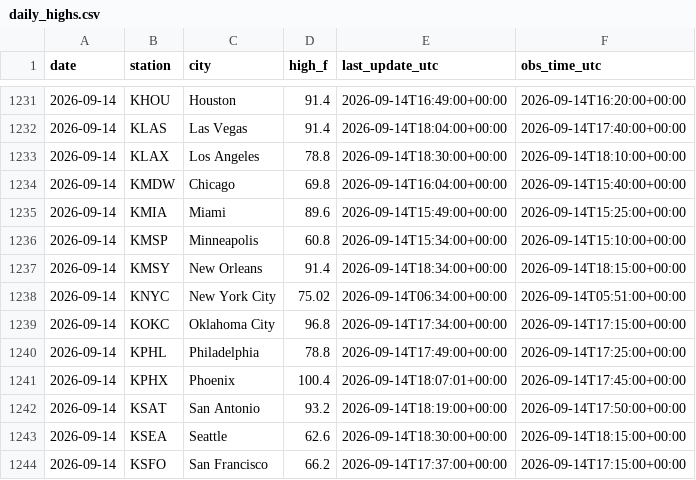
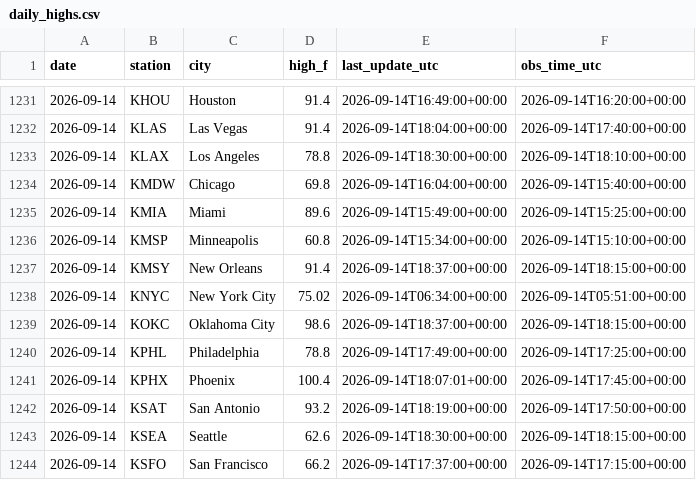
Before and after one commit to chrisscott2526-prog/Weather-Bot, a CSV file: daily_highs.csv, drawn as a sheet; only a part is shown, gaps mark what is left out.

```diff
--- a/daily_highs.csv
+++ b/daily_highs.csv
@@ -1236,5 +1236,5 @@ date,station,city,high_f,last_update_utc,obs_time_utc
 2026-09-14,KMSP,Minneapolis,60.8,2026-09-14T15:34:00+00:00,2026-09-14T15:10:00+00:00
-2026-09-14,KMSY,New Orleans,91.4,2026-09-14T18:34:00+00:00,2026-09-14T18:15:00+00:00
+2026-09-14,KMSY,New Orleans,91.4,2026-09-14T18:37:00+00:00,2026-09-14T18:15:00+00:00
 2026-09-14,KNYC,New York City,75.02,2026-09-14T06:34:00+00:00,2026-09-14T05:51:00+00:00
-2026-09-14,KOKC,Oklahoma City,96.8,2026-09-14T17:34:00+00:00,2026-09-14T17:15:00+00:00
+2026-09-14,KOKC,Oklahoma City,98.6,2026-09-14T18:37:00+00:00,2026-09-14T18:15:00+00:00
 2026-09-14,KPHL,Philadelphia,78.8,2026-09-14T17:49:00+00:00,2026-09-14T17:25:00+00:00
```
Also changed, not shown: 1 other file.
